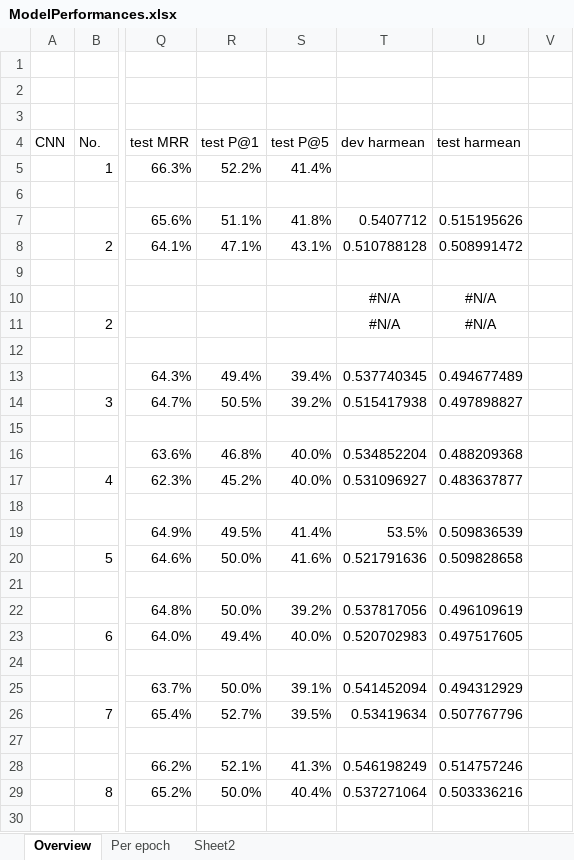
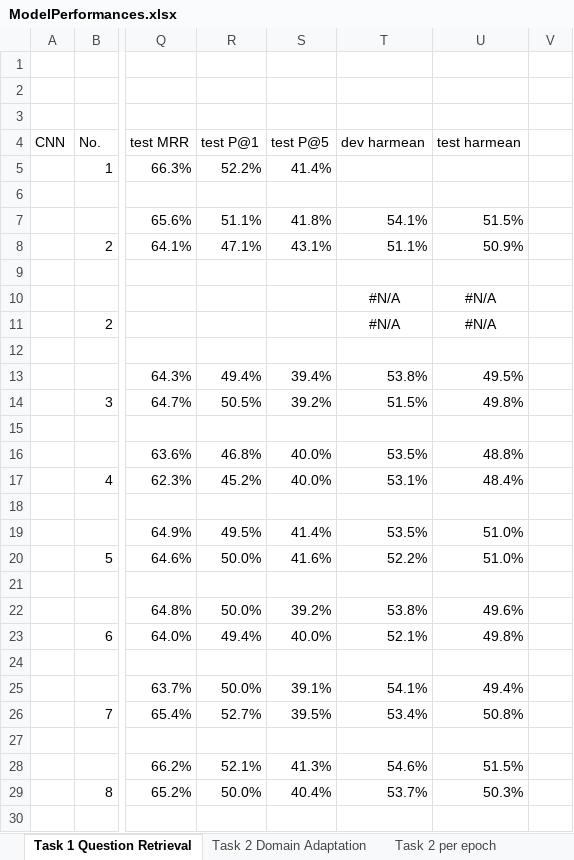
Before and after one commit to nslonge/final_project, an Excel workbook: ModelPerformances.xlsx, sheet Task 1 Question Retrieval, drawn as a sheet; only a part is shown, gaps mark what is left out; values as stored, in another font and other column widths than the file's, no borders; the diff covers the shown part only; the diff names each change by its address in the sheet, - before the commit and + after, or states it on an @@ line.

```diff
--- a/ModelPerformances.xlsx (sheet Task 1 Question Retrieval)
+++ b/ModelPerformances.xlsx (sheet Task 1 Question Retrieval)
-sheet tab: Overview
+sheet tab: Task 1 Question Retrieval
-sheet tab: Sheet2
+sheet tab: Task 2 Domain Adaptation
-sheet tab: Per epoch
+sheet tab: Task 2 per epoch
-T7 (dev harmean): 0.5407712
+T7 (dev harmean): 54.1%
-U7 (test harmean): 0.515195626
+U7 (test harmean): 51.5%
-T8 (dev harmean): 0.510788128
+T8 (dev harmean): 51.1%
-U8 (test harmean): 0.508991472
+U8 (test harmean): 50.9%
-T13 (dev harmean): 0.537740345
+T13 (dev harmean): 53.8%
-U13 (test harmean): 0.494677489
+U13 (test harmean): 49.5%
-T14 (dev harmean): 0.515417938
+T14 (dev harmean): 51.5%
-U14 (test harmean): 0.497898827
+U14 (test harmean): 49.8%
-T16 (dev harmean): 0.534852204
+T16 (dev harmean): 53.5%
-U16 (test harmean): 0.488209368
+U16 (test harmean): 48.8%
-T17 (dev harmean): 0.531096927
+T17 (dev harmean): 53.1%
-U17 (test harmean): 0.483637877
+U17 (test harmean): 48.4%
-U19 (test harmean): 0.509836539
+U19 (test harmean): 51.0%
-T20 (dev harmean): 0.521791636
+T20 (dev harmean): 52.2%
-U20 (test harmean): 0.509828658
+U20 (test harmean): 51.0%
-T22 (dev harmean): 0.537817056
+T22 (dev harmean): 53.8%
-U22 (test harmean): 0.496109619
+U22 (test harmean): 49.6%
-T23 (dev harmean): 0.520702983
+T23 (dev harmean): 52.1%
-U23 (test harmean): 0.497517605
+U23 (test harmean): 49.8%
-T25 (dev harmean): 0.541452094
+T25 (dev harmean): 54.1%
-U25 (test harmean): 0.494312929
+U25 (test harmean): 49.4%
-T26 (dev harmean): 0.53419634
+T26 (dev harmean): 53.4%
-U26 (test harmean): 0.507767796
+U26 (test harmean): 50.8%
-T28 (dev harmean): 0.546198249
+T28 (dev harmean): 54.6%
-U28 (test harmean): 0.514757246
+U28 (test harmean): 51.5%
-T29 (dev harmean): 0.537271064
+T29 (dev harmean): 53.7%
-U29 (test harmean): 0.503336216
+U29 (test harmean): 50.3%
```
Also changed, not shown: 17 added rows, 45 edited cells and cell formats elsewhere in this sheet, sheet Task 2 Domain Adaptation, formulas that keep their value, charts or pictures.
